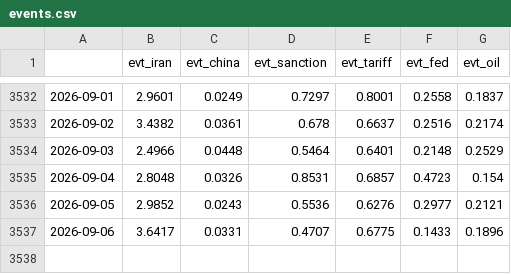
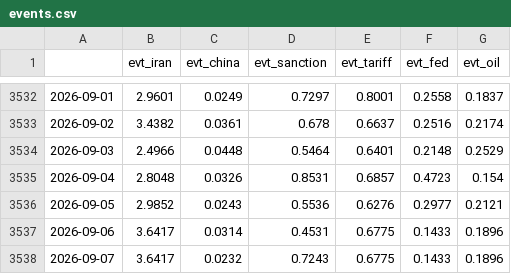
Before and after one commit to Frankestain12/graphfinance, a CSV file: data_store/events.csv, drawn as a sheet; only a part is shown, gaps mark what is left out.

```diff
--- a/data_store/events.csv
+++ b/data_store/events.csv
@@ -3536,2 +3536,3 @@
 2026-09-05,2.9852,0.0243,0.5536,0.6276,0.2977,0.2121
-2026-09-06,3.6417,0.0331,0.4707,0.6775,0.1433,0.1896
+2026-09-06,3.6417,0.0314,0.4531,0.6775,0.1433,0.1896
+2026-09-07,3.6417,0.0232,0.7243,0.6775,0.1433,0.1896
```
Also changed, not shown: data_store/ledger.csv, data_store/news_daily.csv, 10 other files.
